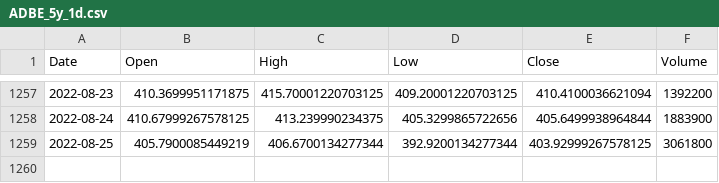
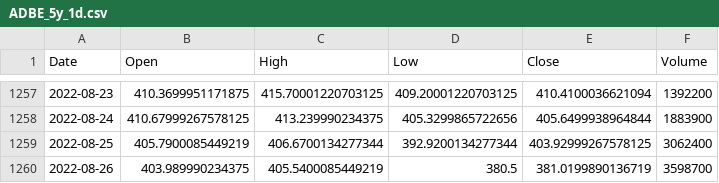
Before and after one commit to NewTechSE/StockTrain, a CSV file: back-end/data/stocks/ADBE_5y_1d.csv, drawn as a sheet; only a part is shown, gaps mark what is left out.

```diff
--- a/back-end/data/stocks/ADBE_5y_1d.csv
+++ b/back-end/data/stocks/ADBE_5y_1d.csv
@@ -1258,2 +1258,3 @@ Date,Open,High,Low,Close,Volume
 2022-08-24,410.67999267578125,413.239990234375,405.3299865722656,405.6499938964844,1883900
-2022-08-25,405.7900085449219,406.6700134277344,392.9200134277344,403.92999267578125,3061800
+2022-08-25,405.7900085449219,406.6700134277344,392.9200134277344,403.92999267578125,3062400
+2022-08-26,403.989990234375,405.5400085449219,380.5,381.0199890136719,3598700
```
Also changed, not shown: back-end/data/stocks/ADBE_7d_1m.csv, back-end/data/stocks/GOOGL_5y_1d.csv, 11 other files.
